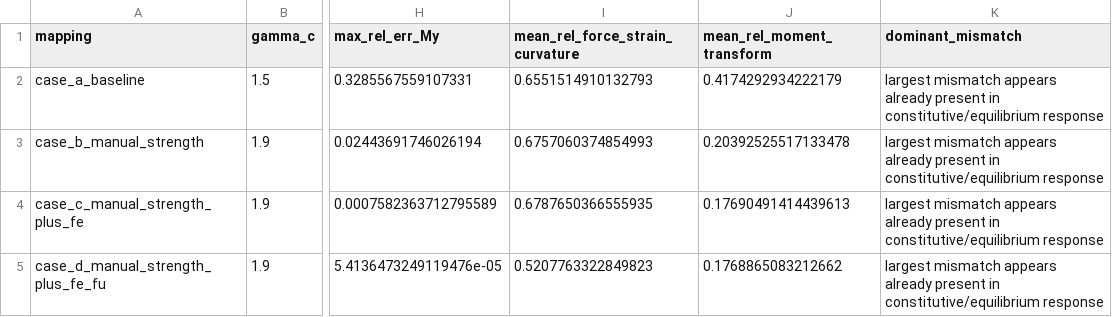
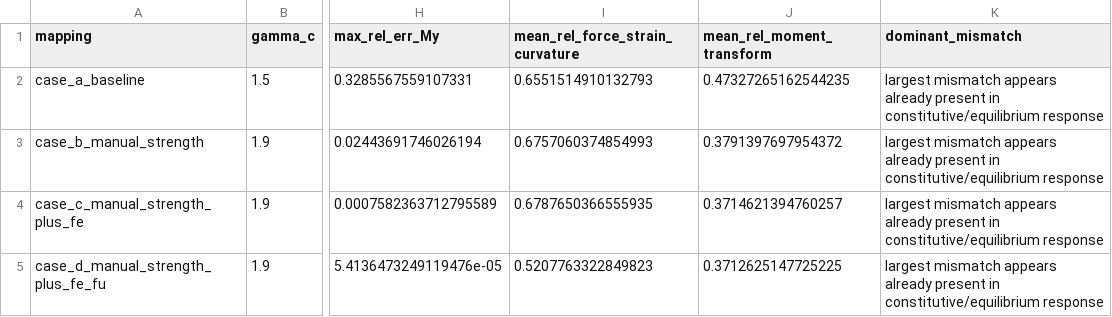
Before and after one commit to KasperLFabricius/RCSect, a CSV file: artifacts/benchmark/plastic_benchmark_contribution_summary.csv, drawn as a sheet; only a part is shown, gaps mark what is left out; the diff names each change by its address in the sheet, - before the commit and + after, or states it on an @@ line.

```diff
--- a/artifacts/benchmark/plastic_benchmark_contribution_summary.csv
+++ b/artifacts/benchmark/plastic_benchmark_contribution_summary.csv
-J2 (mean_rel_moment_transform): 0.4174292934222179
+J2 (mean_rel_moment_transform): 0.47327265162544235
-J3 (mean_rel_moment_transform): 0.20392525517133478
+J3 (mean_rel_moment_transform): 0.3791397697954372
-J4 (mean_rel_moment_transform): 0.17690491414439613
+J4 (mean_rel_moment_transform): 0.3714621394760257
-J5 (mean_rel_moment_transform): 0.1768865083212662
+J5 (mean_rel_moment_transform): 0.3712625147725225
```
Also changed, not shown: artifacts/benchmark/plastic_benchmark_detail.csv, artifacts/benchmark/plastic_legacy_shift.csv, 18 other files.
